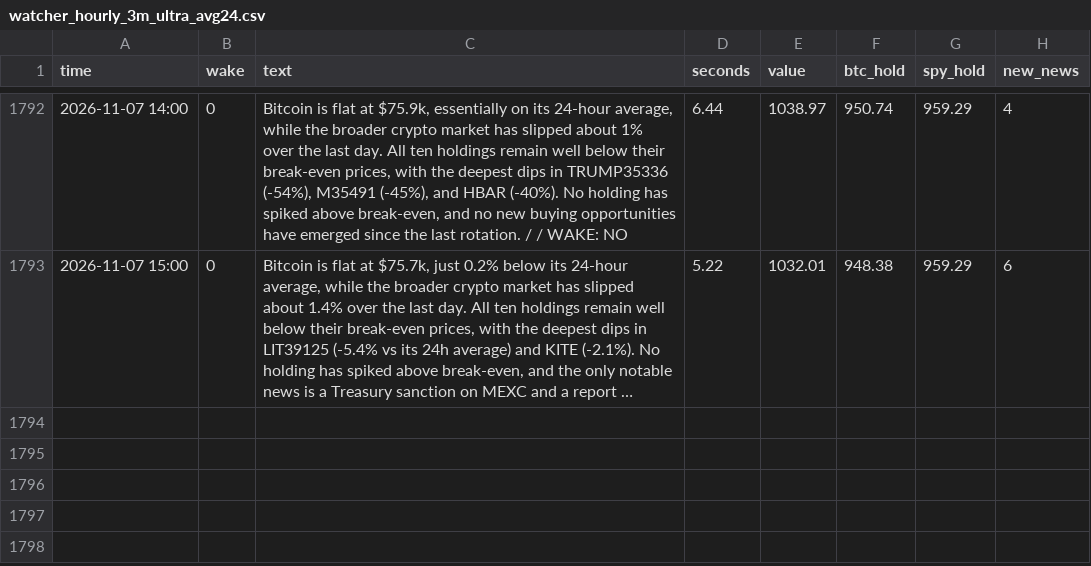
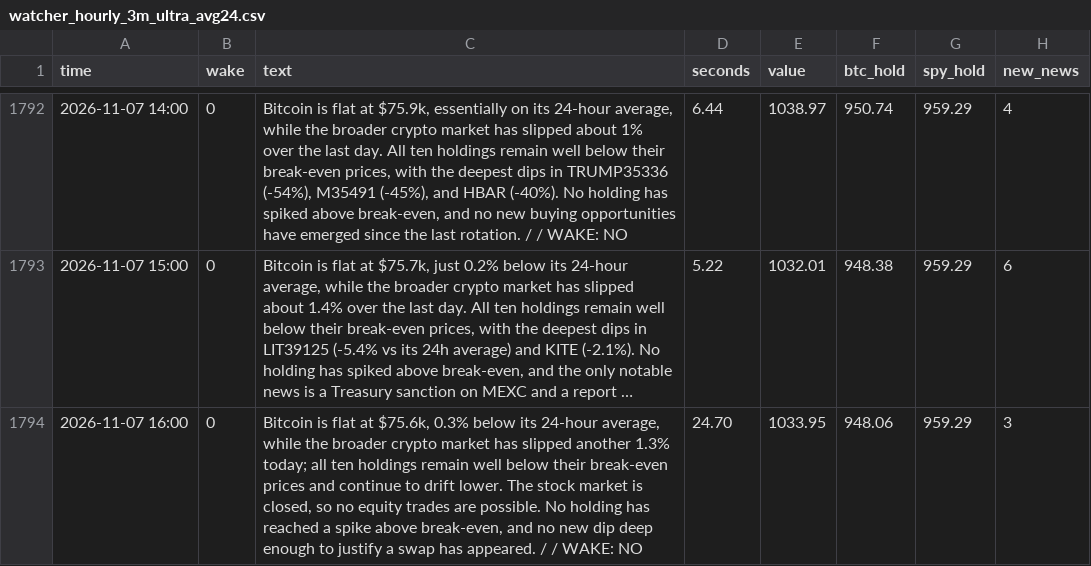
Before and after one commit to osofat100-cmyk/Machine-, a CSV file: mixed/watcher_hourly_3m_ultra_avg24.csv, drawn as a sheet; only a part is shown, gaps mark what is left out; long unchanged cells end in …; the diff names each change by its address in the sheet, - before the commit and + after, or states it on an @@ line.

```diff
--- a/mixed/watcher_hourly_3m_ultra_avg24.csv
+++ b/mixed/watcher_hourly_3m_ultra_avg24.csv
+row 1794: 2026-11-07 16:00 | 0 | Bitcoin is flat at $75.6k, 0.3% below its 24-hour average, while the broader crypto market has slipped another 1.3% today; all ten holdings remain well below their break-even prices and continue to drift lower. The stock market is closed, so no equity trades are possible. No holding has reached a spike above break-even, and no new dip deep enough to justify a swap has appeared. / / WAKE: NO | 24.70 | 1033.95 | 948.06 | 959.29 | 3
```
